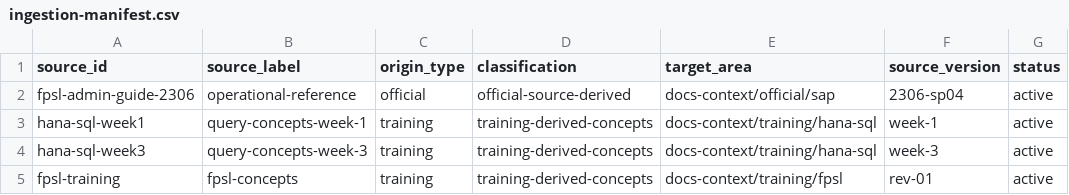
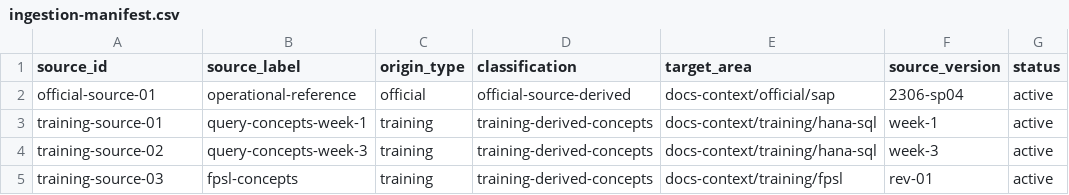
Before and after one commit to TheGuptaSamrat/skill-pack, a CSV file: docs-context/indexes/ingestion-manifest.csv, drawn as a sheet; only a part is shown; the diff names each change by its address in the sheet, - before the commit and + after, or states it on an @@ line.

Commit message:
Neutralize manifest source identifiers

```diff
--- a/docs-context/indexes/ingestion-manifest.csv
+++ b/docs-context/indexes/ingestion-manifest.csv
-A2 (source_id): fpsl-admin-guide-2306
+A2 (source_id): official-source-01
-A3 (source_id): hana-sql-week1
+A3 (source_id): training-source-01
-A4 (source_id): hana-sql-week3
+A4 (source_id): training-source-02
-A5 (source_id): fpsl-training
+A5 (source_id): training-source-03
```
Also changed, not shown: 1 other file.
